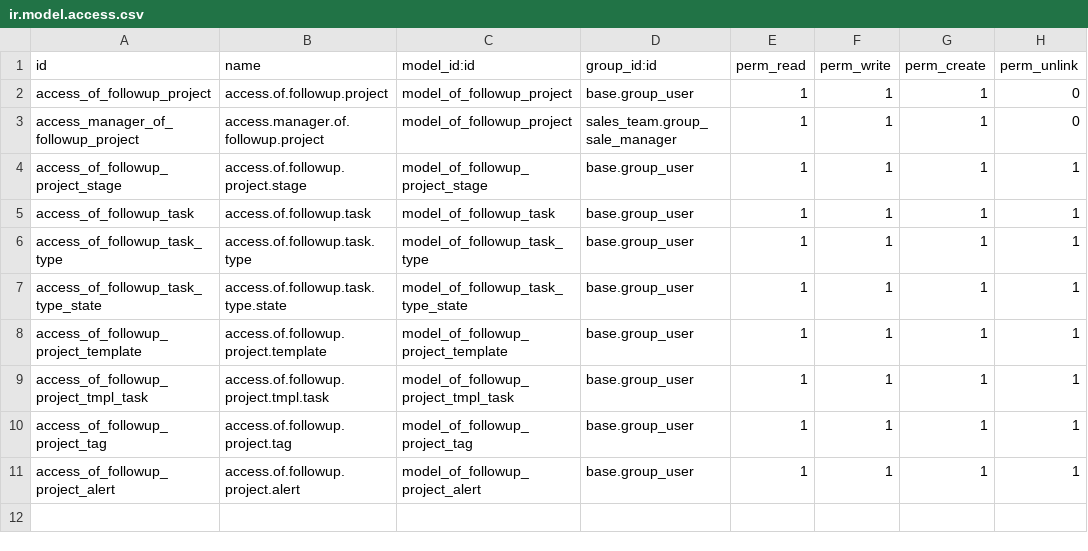
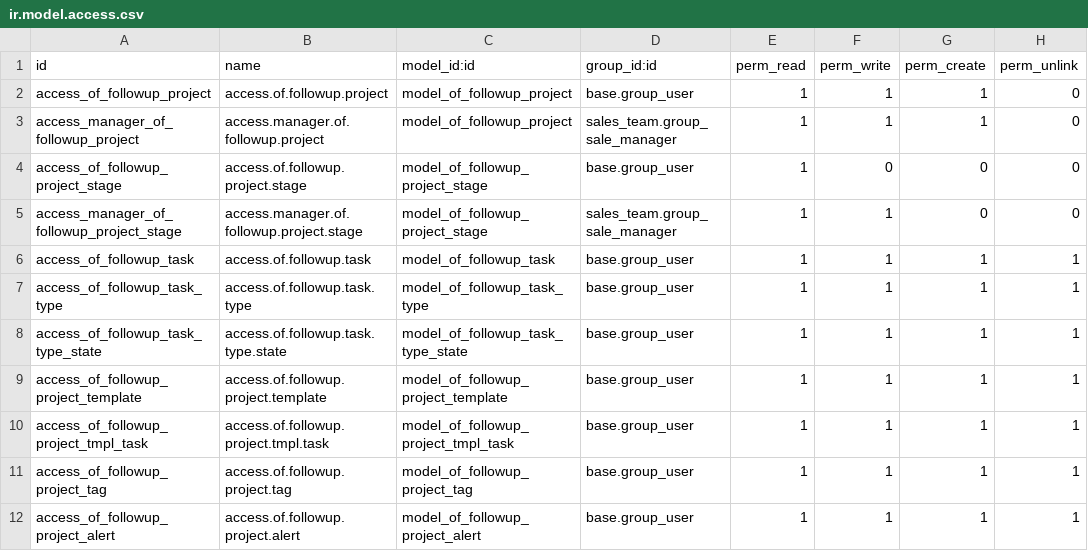
Before and after one commit to odof/openfire, a CSV file: of_followup/security/ir.model.access.csv, drawn as a sheet.

Commit message:
of_followup : T1138 - Modifications diverses du suivi de projet

```diff
--- a/of_followup/security/ir.model.access.csv
+++ b/of_followup/security/ir.model.access.csv
@@ -3,3 +3,4 @@ access_of_followup_project,access.of.followup.project,model_of_followup_project,
 access_manager_of_followup_project,access.manager.of.followup.project,model_of_followup_project,sales_team.group_sale_manager,1,1,1,0
-access_of_followup_project_stage,access.of.followup.project.stage,model_of_followup_project_stage,base.group_user,1,1,1,1
+access_of_followup_project_stage,access.of.followup.project.stage,model_of_followup_project_stage,base.group_user,1,0,0,0
+access_manager_of_followup_project_stage,access.manager.of.followup.project.stage,model_of_followup_project_stage,sales_team.group_sale_manager,1,1,0,0
 access_of_followup_task,access.of.followup.task,model_of_followup_task,base.group_user,1,1,1,1
```
Also changed, not shown: 6 other files.
